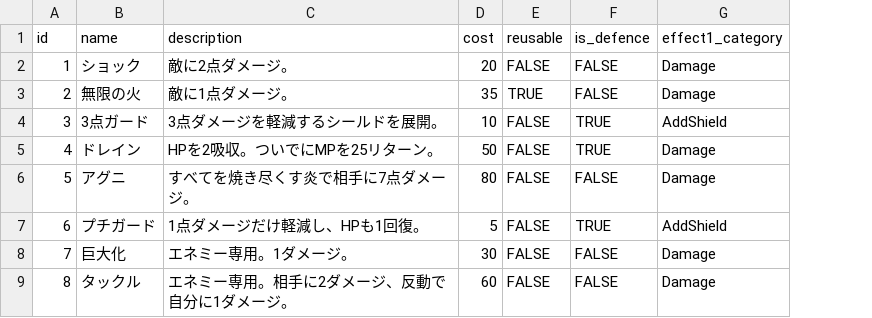
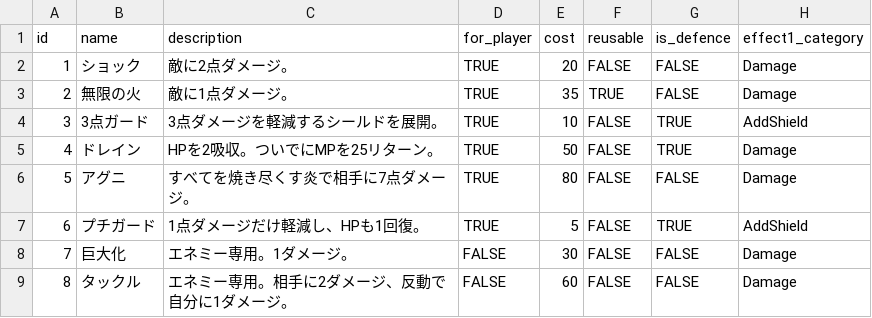
Before and after one commit to jyllsarta/stray-masterdata, a CSV file: seeds/skills.csv, drawn as a sheet; only a part is shown; the diff names each change by its address in the sheet, - before the commit and + after, or states it on an @@ line.

Commit message:
update by Masterdata Task 2020-07-11 19:44:53 +0900

```diff
--- a/seeds/skills.csv
+++ b/seeds/skills.csv
+column D (for_player), rows 2-9: TRUE | TRUE | TRUE | TRUE | TRUE | TRUE | FALSE | FALSE
```
